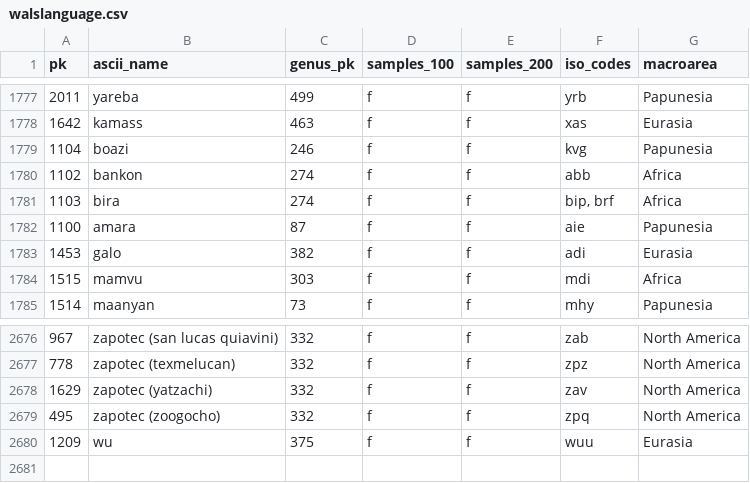
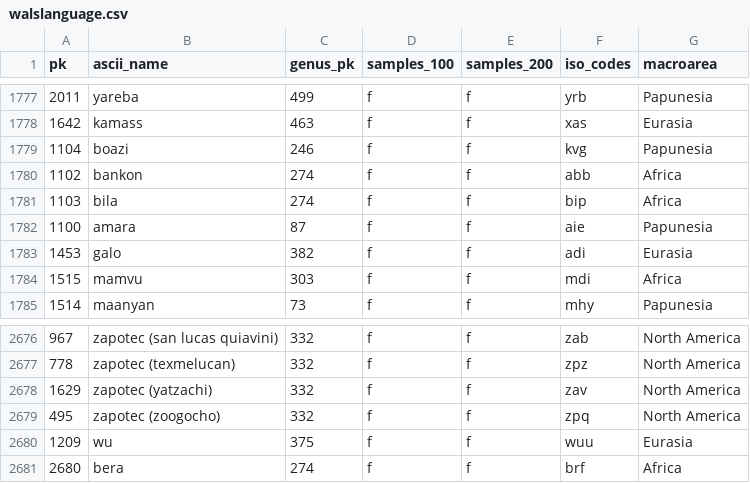
Before and after one commit to cldf-datasets/wals, a CSV file: raw/walslanguage.csv, drawn as a sheet; only a part is shown, gaps mark what is left out.

```diff
--- a/raw/walslanguage.csv
+++ b/raw/walslanguage.csv
@@ -1780,3 +1780,3 @@ pk,ascii_name,genus_pk,samples_100,samples_200,iso_codes,macroarea
 1102,bankon,274,f,f,abb,Africa
-1103,bira,274,f,f,"bip, brf",Africa
+1103,bila,274,f,f,bip,Africa
 1100,amara,87,f,f,aie,Papunesia
@@ -2680 +2680,2 @@ pk,ascii_name,genus_pk,samples_100,samples_200,iso_codes,macroarea
 1209,wu,375,f,f,wuu,Eurasia
+2680,bera,274,f,f,brf,Africa
```
Also changed, not shown: raw/language.csv, raw/languageidentifier.csv, 1 other file.
